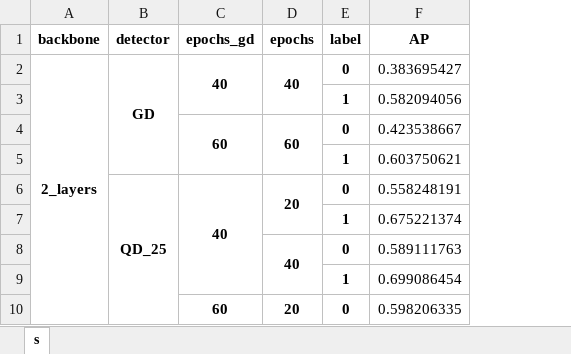
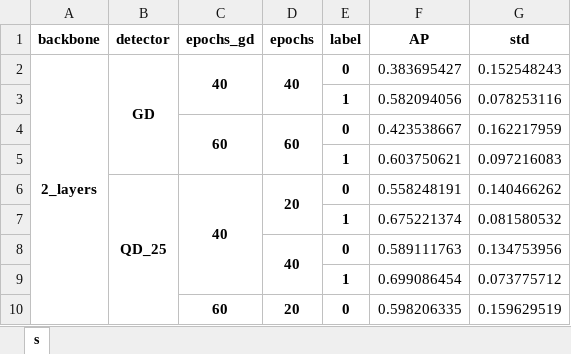
Before and after one commit to aislabunimi/door-detection-long-term, an Excel workbook: doors_detection_long_term/scripts/results/epochsand_backbone_aggregation.xlsx, sheet s, drawn as a sheet; only a part is shown; values as stored, in another font and other column widths than the file's, no borders; the diff names each change by its address in the sheet, - before the commit and + after, or states it on an @@ line.

Commit message:
aggregate_results_epochs_and_backbone.py: added std dev

```diff
--- a/doors_detection_long_term/scripts/results/epochsand_backbone_aggregation.xlsx (sheet s)
+++ b/doors_detection_long_term/scripts/results/epochsand_backbone_aggregation.xlsx (sheet s)
+column G (std), rows 2-10: 0.152548243 | 0.078253116 | 0.162217959 | 0.097216083 | 0.140466262 | 0.081580532 | 0.134753956 | 0.073775712 | 0.159629519
```
Also changed, not shown: 1 other file.
